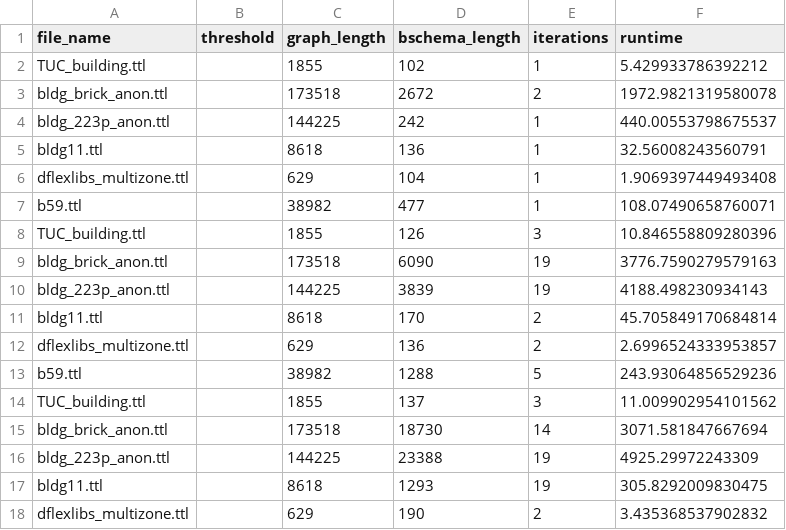
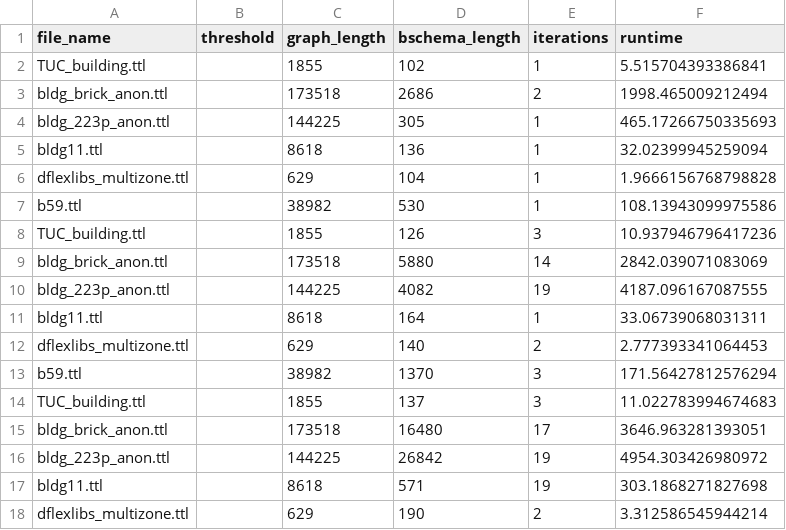
Before and after one commit to INFERLab/BuildingQA, a CSV file: bschema/bschema/full/stats.csv, drawn as a sheet; only a part is shown; the diff covers the shown part only.

```diff
--- a/bschema/bschema/full/stats.csv
+++ b/bschema/bschema/full/stats.csv
@@ -1,18 +1,18 @@
 file_name,threshold,graph_length,bschema_length,iterations,runtime
-TUC_building.ttl,,1855,102,1,5.429933786392212
-bldg_brick_anon.ttl,,173518,2672,2,1972.9821319580078
-bldg_223p_anon.ttl,,144225,242,1,440.00553798675537
-bldg11.ttl,,8618,136,1,32.56008243560791
-dflexlibs_multizone.ttl,,629,104,1,1.9069397449493408
-b59.ttl,,38982,477,1,108.07490658760071
-TUC_building.ttl,,1855,126,3,10.846558809280396
-bldg_brick_anon.ttl,,173518,6090,19,3776.7590279579163
-bldg_223p_anon.ttl,,144225,3839,19,4188.498230934143
-bldg11.ttl,,8618,170,2,45.705849170684814
-dflexlibs_multizone.ttl,,629,136,2,2.6996524333953857
-b59.ttl,,38982,1288,5,243.93064856529236
-TUC_building.ttl,,1855,137,3,11.009902954101562
-bldg_brick_anon.ttl,,173518,18730,14,3071.581847667694
-bldg_223p_anon.ttl,,144225,23388,19,4925.29972243309
-bldg11.ttl,,8618,1293,19,305.8292009830475
-dflexlibs_multizone.ttl,,629,190,2,3.435368537902832
+TUC_building.ttl,,1855,102,1,5.515704393386841
+bldg_brick_anon.ttl,,173518,2686,2,1998.465009212494
+bldg_223p_anon.ttl,,144225,305,1,465.17266750335693
+bldg11.ttl,,8618,136,1,32.02399945259094
+dflexlibs_multizone.ttl,,629,104,1,1.9666156768798828
+b59.ttl,,38982,530,1,108.13943099975586
+TUC_building.ttl,,1855,126,3,10.937946796417236
+bldg_brick_anon.ttl,,173518,5880,14,2842.039071083069
+bldg_223p_anon.ttl,,144225,4082,19,4187.096167087555
+bldg11.ttl,,8618,164,1,33.06739068031311
+dflexlibs_multizone.ttl,,629,140,2,2.777393341064453
+b59.ttl,,38982,1370,3,171.56427812576294
+TUC_building.ttl,,1855,137,3,11.022783994674683
+bldg_brick_anon.ttl,,173518,16480,17,3646.963281393051
+bldg_223p_anon.ttl,,144225,26842,19,4954.303426980972
+bldg11.ttl,,8618,571,19,303.1868271827698
+dflexlibs_multizone.ttl,,629,190,2,3.312586545944214
```
Also changed, not shown: 23 edited cells elsewhere in this file, bschema/bschema/threshold-0/stats.csv, bschema/bschema/threshold-30/stats.csv, 40 other files.
